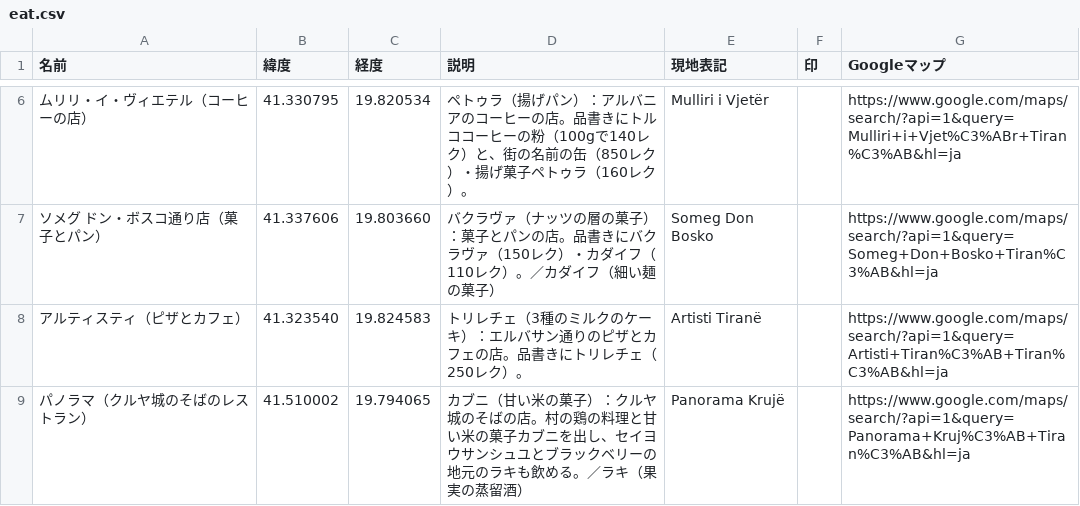
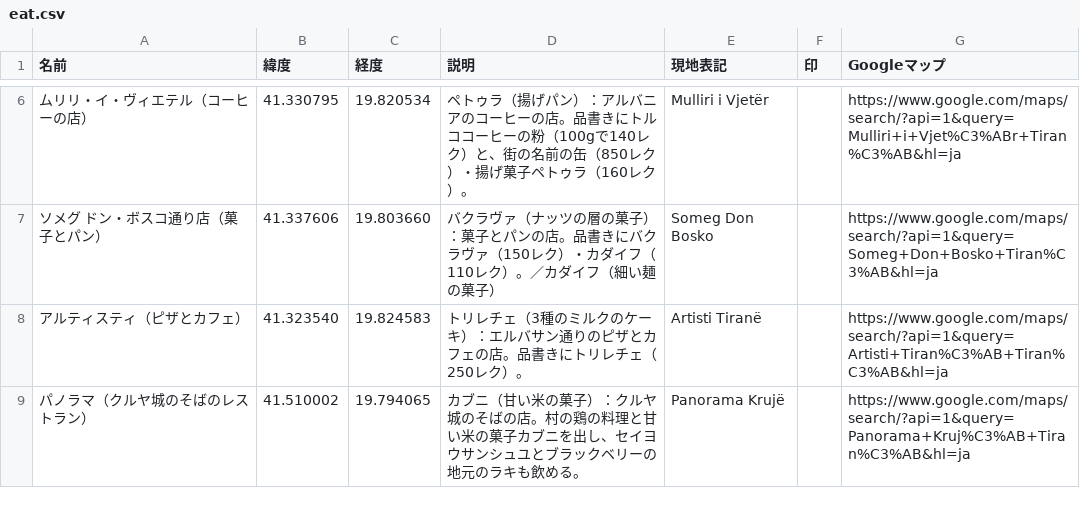
Before and after one commit to Ayato-kosaka/live-streaming, a CSV file: python/data/guide/albania/tirana/mymaps/eat.csv, drawn as a sheet; only a part is shown, gaps mark what is left out.

```diff
--- a/python/data/guide/albania/tirana/mymaps/eat.csv
+++ b/python/data/guide/albania/tirana/mymaps/eat.csv
@@ -8,2 +8,2 @@
 アルティスティ（ピザとカフェ）,41.323540,19.824583,トリレチェ（3種のミルクのケーキ）：エルバサン通りのピザとカフェの店。品書きにトリレチェ（250レク）。,Artisti Tiranë,,https://www.google.com/maps/search/?api=1&query=Artisti+Tiran%C3%AB+Tiran%C3%AB&hl=ja
-パノラマ（クルヤ城のそばのレストラン）,41.510002,19.794065,カブニ（甘い米の菓子）：クルヤ城のそばの店。村の鶏の料理と甘い米の菓子カブニを出し、セイヨウサンシュユとブラックベリーの地元のラキも飲める。／ラキ（果実の蒸留酒）,Panorama Krujë,,https://www.google.com/maps/search/?api=1&query=Panorama+Kruj%C3%AB+Tiran%C3%AB&hl=ja
+パノラマ（クルヤ城のそばのレストラン）,41.510002,19.794065,カブニ（甘い米の菓子）：クルヤ城のそばの店。村の鶏の料理と甘い米の菓子カブニを出し、セイヨウサンシュユとブラックベリーの地元のラキも飲める。,Panorama Krujë,,https://www.google.com/maps/search/?api=1&query=Panorama+Kruj%C3%AB+Tiran%C3%AB&hl=ja
```
Also changed, not shown: 3 other files.
